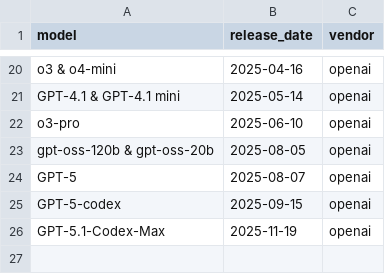
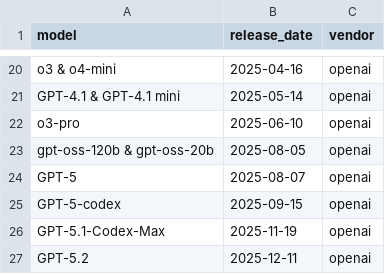
Before and after one commit to nilenso/long-prompts-analysis, a CSV file: prompt-token-analysis/model-releases.csv, drawn as a sheet; only a part is shown, gaps mark what is left out.

Commit message:
Add openai events

```diff
--- a/prompt-token-analysis/model-releases.csv
+++ b/prompt-token-analysis/model-releases.csv
@@ -26 +26,2 @@ GPT-5-codex,2025-09-15,openai
 GPT-5.1-Codex-Max,2025-11-19,openai
+GPT-5.2,2025-12-11,openai
```
Also changed, not shown: 11 other files.
